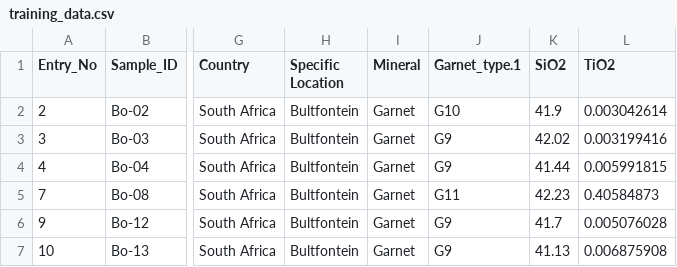
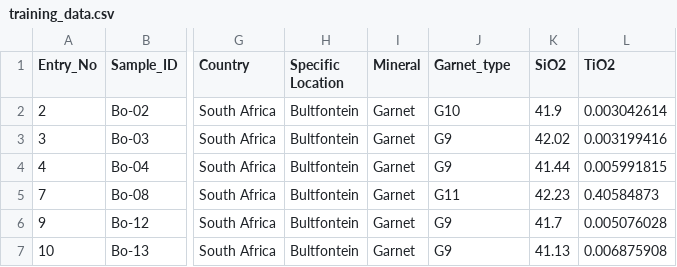
Before and after one commit to PyroPT/PyroPT, a CSV file: required/training_data.csv, drawn as a sheet; only a part is shown, gaps mark what is left out; the diff names each change by its address in the sheet, - before the commit and + after, or states it on an @@ line.

Commit message:
v0.9.5 Updated training data file

```diff
--- a/required/training_data.csv
+++ b/required/training_data.csv
-J1: Garnet_type.1
+J1: Garnet_type
```
